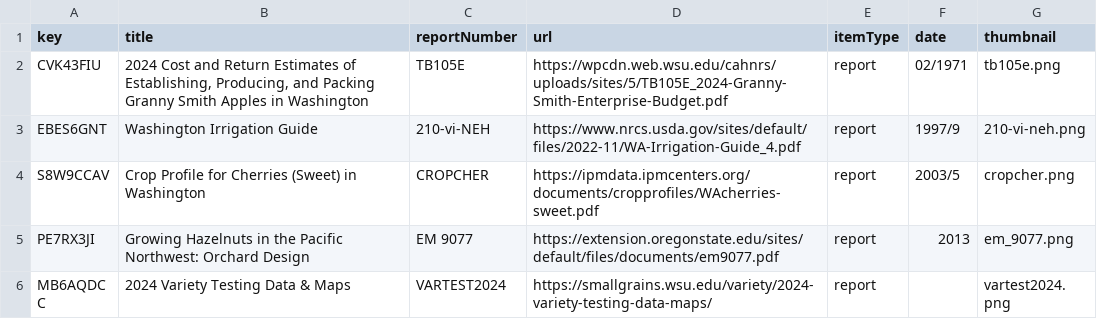
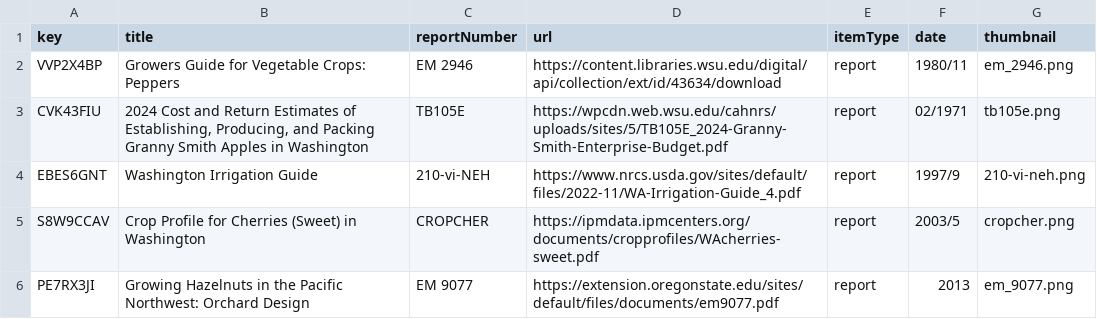
Before and after one commit to a-peterson-wa/wsda-dss-publications, a CSV file: data/publications.csv, drawn as a sheet; only a part is shown; the shorter side is filled out with more unchanged rows.

Commit message:
Correction to item

```diff
--- a/data/publications.csv
+++ b/data/publications.csv
@@ -1,2 +1,3 @@
 "key","title","reportNumber","url","itemType","date","thumbnail"
+"VVP2X4BP","Growers Guide for Vegetable Crops: Peppers","EM 2946","https://content.libraries.wsu.edu/digital/api/collection/ext/id/43634/download","report","1980/11","em_2946.png"
 "CVK43FIU","2024 Cost and Return Estimates of Establishing, Producing, and Packing Granny Smith Apples in Washington","TB105E","https://wpcdn.web.wsu.edu/cahnrs/uploads/sites/5/TB105E_2024-Granny-Smith-Enterprise-Budget.pdf","report","02/1971","tb105e.png"
```
